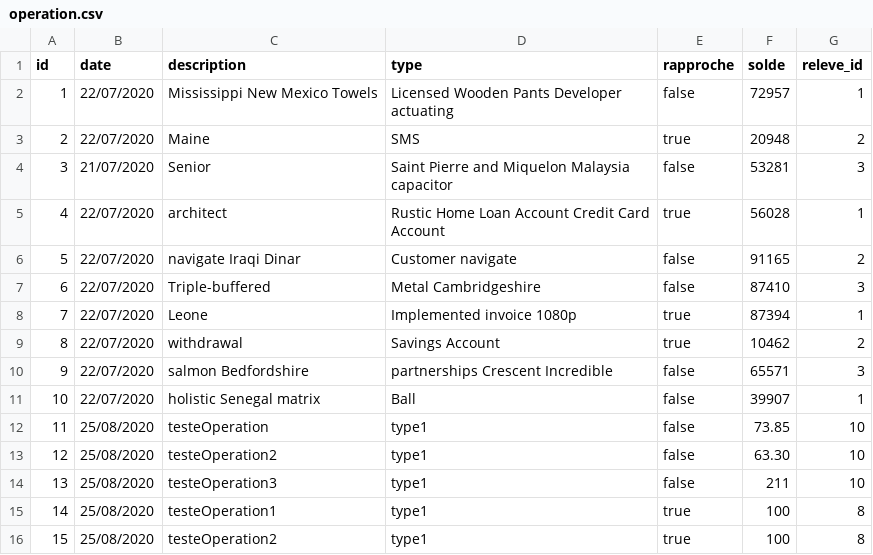
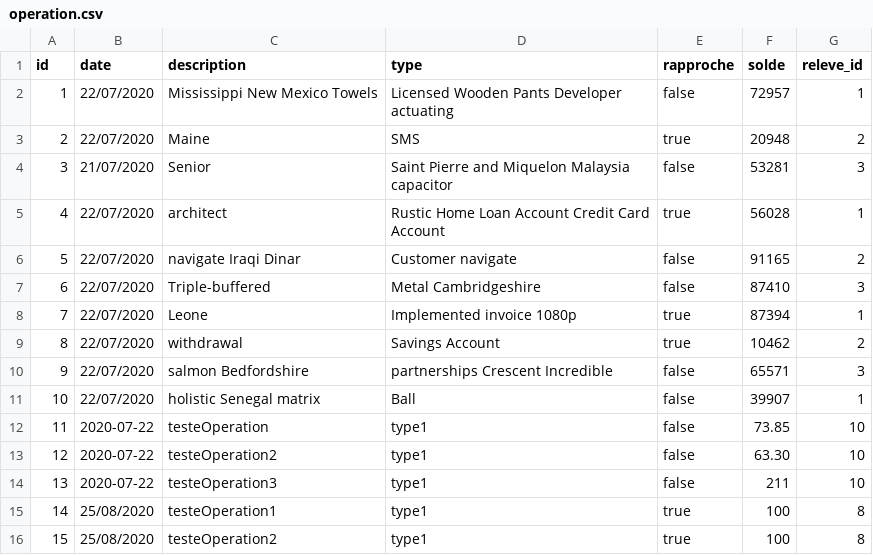
Before and after one commit to eddy62/emna_back_end, a CSV file: src/main/resources/config/liquibase/fake-data/operation.csv, drawn as a sheet.

```diff
--- a/src/main/resources/config/liquibase/fake-data/operation.csv
+++ b/src/main/resources/config/liquibase/fake-data/operation.csv
@@ -11,5 +11,5 @@ id;date;description;type;rapproche;solde;releve_id
 10;22/07/2020;holistic Senegal matrix;Ball;false;39907;1
-11;25/08/2020;testeOperation;type1;false;73.85;10
-12;25/08/2020;testeOperation2;type1;false;63.30;10
-13;25/08/2020;testeOperation3;type1;false;211;10
+11;2020-07-22;testeOperation;type1;false;73.85;10
+12;2020-07-22;testeOperation2;type1;false;63.30;10
+13;2020-07-22;testeOperation3;type1;false;211;10
 14;25/08/2020;testeOperation1;type1;true;100;8
```
Also changed, not shown: 3 other files.
